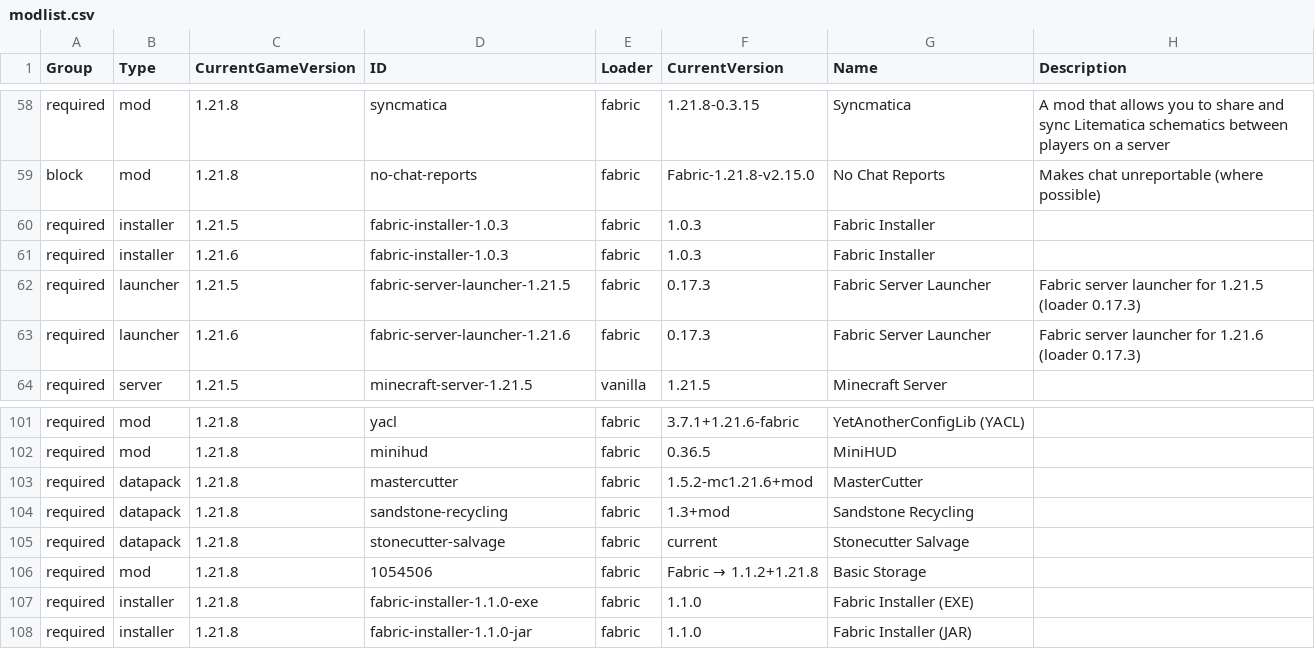
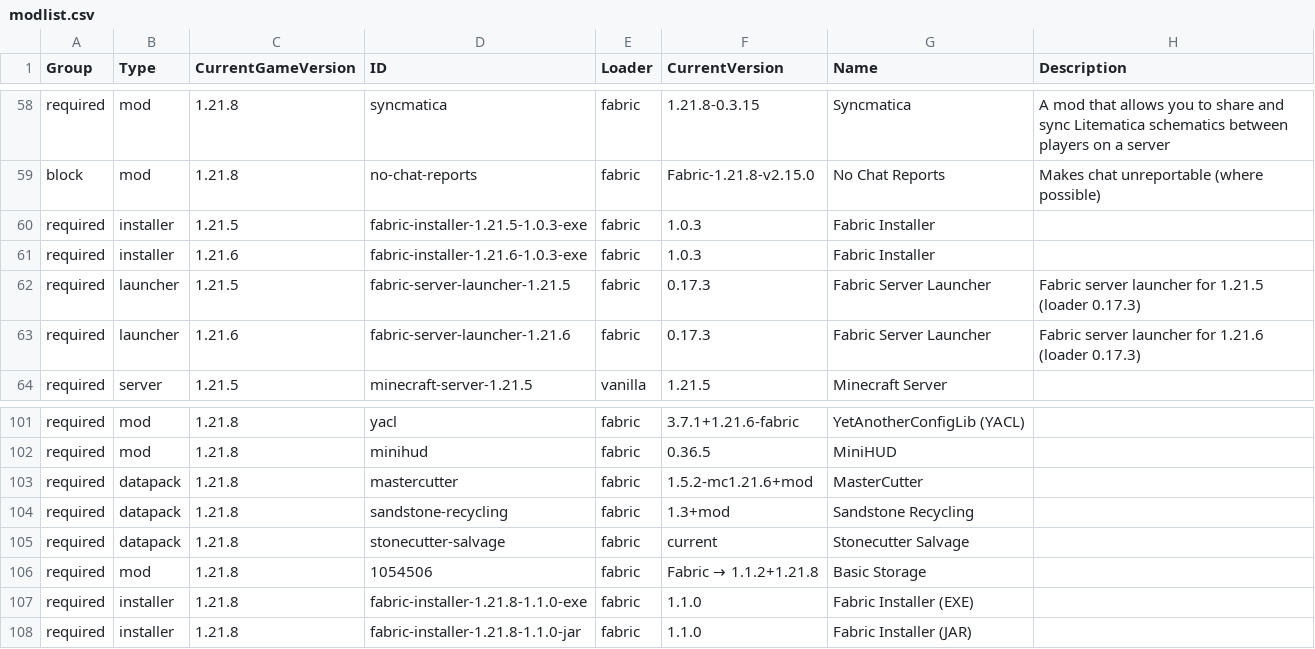
Before and after one commit to survivorsunited/minecraft-mods-manager, a CSV file: modlist.csv, drawn as a sheet; only a part is shown, gaps mark what is left out; the diff names each change by its address in the sheet, - before the commit and + after, or states it on an @@ line.

Commit message:
update fabric installer id.

```diff
--- a/modlist.csv
+++ b/modlist.csv
-D60 (ID): fabric-installer-1.0.3
+D60 (ID): fabric-installer-1.21.5-1.0.3-exe
-D61 (ID): fabric-installer-1.0.3
+D61 (ID): fabric-installer-1.21.6-1.0.3-exe
-D107 (ID): fabric-installer-1.1.0-exe
+D107 (ID): fabric-installer-1.21.8-1.1.0-exe
-D108 (ID): fabric-installer-1.1.0-jar
+D108 (ID): fabric-installer-1.21.8-1.1.0-jar
```
Also changed, not shown: 2 other files.
